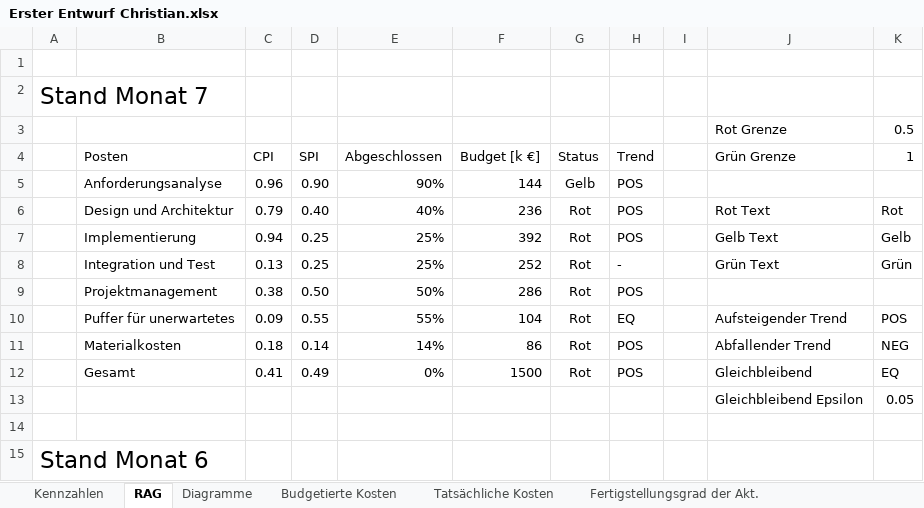
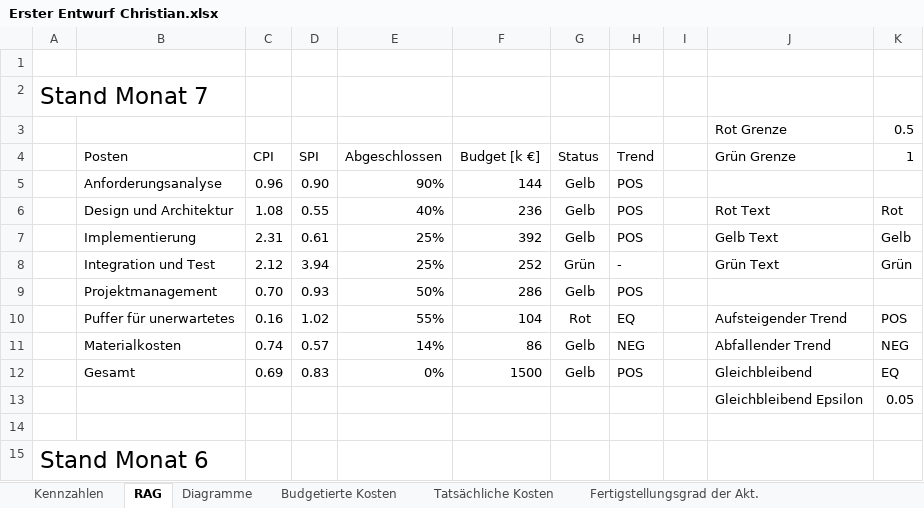
Before and after one commit to DanielBenesch/swpbc, an Excel workbook: Lab1/Erster Entwurf Christian.xlsx, sheet RAG, drawn as a sheet; only a part is shown; values as stored, in another font and other column widths than the file's, no borders; conditional formats and table styles not drawn; the diff covers the shown part only; the diff names each change by its address in the sheet, - before the commit and + after, or states it on an @@ line.

```diff
--- a/Lab1/Erster Entwurf Christian.xlsx (sheet RAG)
+++ b/Lab1/Erster Entwurf Christian.xlsx (sheet RAG)
-C6 (CPI): 0.79
+C6 (CPI): 1.08
-D6 (SPI): 0.40
+D6 (SPI): 0.55
-G6:G7 (Status): Rot
+G6:G7 (Status): Gelb
-C7 (CPI): 0.94
+C7 (CPI): 2.31
-D7 (SPI): 0.25
+D7 (SPI): 0.61
-C8 (CPI): 0.13
+C8 (CPI): 2.12
-D8 (SPI): 0.25
+D8 (SPI): 3.94
-G8 (Status): Rot
+G8 (Status): Grün
-C9 (CPI): 0.38
+C9 (CPI): 0.70
-D9 (SPI): 0.50
+D9 (SPI): 0.93
-G9 (Status): Rot
+G9 (Status): Gelb
-C10 (CPI): 0.09
+C10 (CPI): 0.16
-D10 (SPI): 0.55
+D10 (SPI): 1.02
-C11 (CPI): 0.18
+C11 (CPI): 0.74
-D11 (SPI): 0.14
+D11 (SPI): 0.57
-G11:G12 (Status): Rot
+G11:G12 (Status): Gelb
-H11 (Trend): POS
+H11 (Trend): NEG
-C12 (CPI): 0.41
+C12 (CPI): 0.69
-D12 (SPI): 0.49
+D12 (SPI): 0.83
```
Also changed, not shown: 14 edited cells elsewhere in this sheet, sheet Kennzahlen, formulas that keep their value, charts or pictures.
